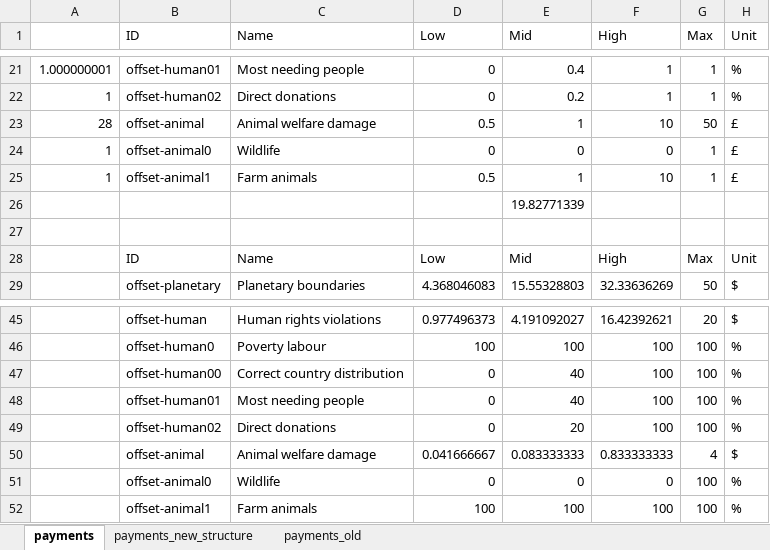
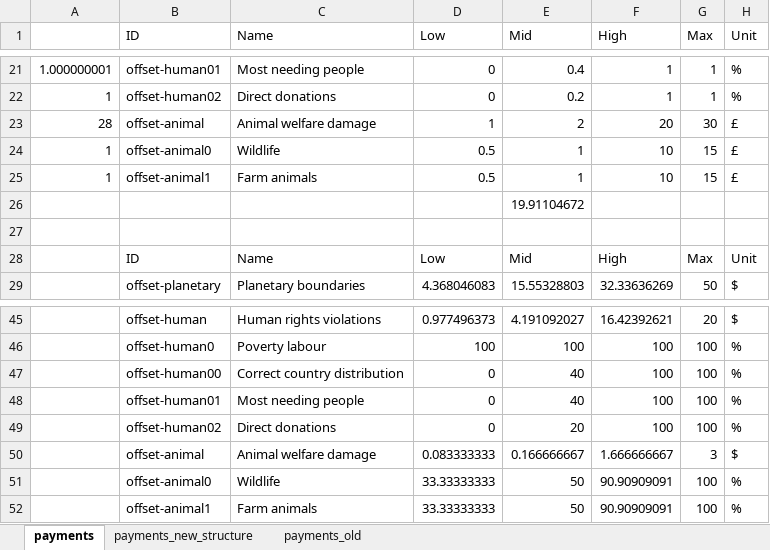
Before and after one commit to suchanekj/offset-me, an Excel workbook: calculations/master_spreadsheet.xlsx, sheet payments, drawn as a sheet; only a part is shown, gaps mark what is left out; values as stored, in another font and other column widths than the file's, no borders; 1 other sheet too large or unreadable and not compared; the diff names each change by its address in the sheet, - before the commit and + after, or states it on an @@ line.

```diff
--- a/calculations/master_spreadsheet.xlsx (sheet payments)
+++ b/calculations/master_spreadsheet.xlsx (sheet payments)
-D23 (Low): 0.5
+D23 (Low): 1
-E23 (Mid): 1
+E23 (Mid): 2
-F23 (High): 10
+F23 (High): 20
-G23 (Max): 50
+G23 (Max): 30
-D24 (Low): 0
+D24 (Low): 0.5
-E24 (Mid): 0
+E24 (Mid): 1
-F24 (High): 0
+F24 (High): 10
-G24:G25 (Max): 1
+G24:G25 (Max): 15
-E26 (Mid): 19.82771339
+E26 (Mid): 19.91104672
-D50 (Low): 0.041666667
+D50 (Low): 0.083333333
-E50 (Mid): 0.083333333
+E50 (Mid): 0.166666667
-F50 (High): 0.833333333
+F50 (High): 1.666666667
-G50 (Max): 4
+G50 (Max): 3
-D51 (Low): 0
+D51 (Low): 33.33333333
-E51 (Mid): 0
+E51 (Mid): 50
-F51 (High): 0
+F51 (High): 90.90909091
-D52 (Low): 100
+D52 (Low): 33.33333333
-E52 (Mid): 100
+E52 (Mid): 50
-F52 (High): 100
+F52 (High): 90.90909091
```
Also changed, not shown: 3 other files.
